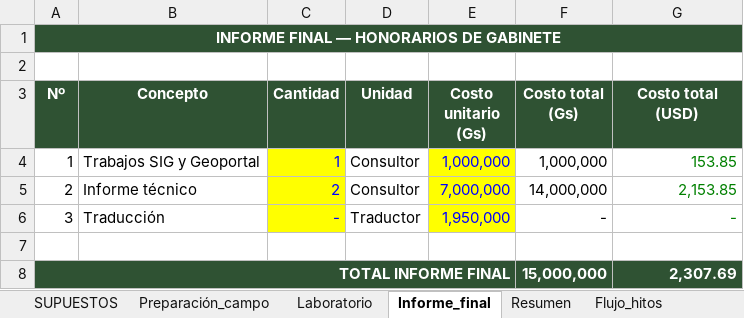
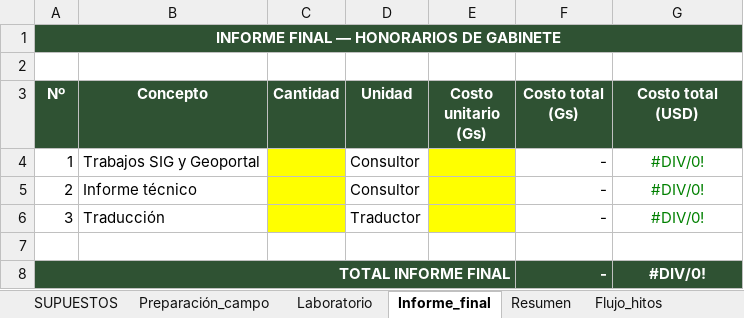
Before and after one commit to RTorres098/PAGINA_ST, an Excel workbook: admin/presupuesto/TEMPLATE_PRESUPUESTO.xlsx, sheet Informe_final, drawn as a sheet; values as stored, in another font and other column widths than the file's, no borders; the diff names each change by its address in the sheet, - before the commit and + after, or states it on an @@ line.

Commit message:
fix excel and totales

```diff
--- a/admin/presupuesto/TEMPLATE_PRESUPUESTO.xlsx (sheet Informe_final)
+++ b/admin/presupuesto/TEMPLATE_PRESUPUESTO.xlsx (sheet Informe_final)
-C4 (Cantidad): 1
+C4 (Cantidad): (empty)
-E4 (Costo unitario (Gs)): 1,000,000
+E4 (Costo unitario (Gs)): (empty)
-F4 (Costo total (Gs)): 1,000,000
+F4 (Costo total (Gs)): -
-G4 (Costo total (USD)): 153.85
+G4 (Costo total (USD)): #DIV/0!
-G4:G6 alignment: right
+G4:G6 alignment: center
-C5 (Cantidad): 2
+C5 (Cantidad): (empty)
-E5 (Costo unitario (Gs)): 7,000,000
+E5 (Costo unitario (Gs)): (empty)
-F5 (Costo total (Gs)): 14,000,000
+F5 (Costo total (Gs)): -
-G5 (Costo total (USD)): 2,153.85
+G5 (Costo total (USD)): #DIV/0!
-C6 (Cantidad): -
+C6 (Cantidad): (empty)
-E6 (Costo unitario (Gs)): 1,950,000
+E6 (Costo unitario (Gs)): (empty)
-G6 (Costo total (USD)): -
+G6 (Costo total (USD)): #DIV/0!
-F8 (Costo total (Gs)): 15,000,000
+F8 (Costo total (Gs)): -
-G8 (Costo total (USD)): 2,307.69
+G8 (Costo total (USD)): #DIV/0!
-G8 alignment: right
+G8 alignment: center
```
Also changed, not shown: sheet Preparación_campo, sheet Flujo_hitos, sheet Resumen, sheet SUPUESTOS, sheet Laboratorio, sheet Materiales, 1 more sheet, 1 other file.
